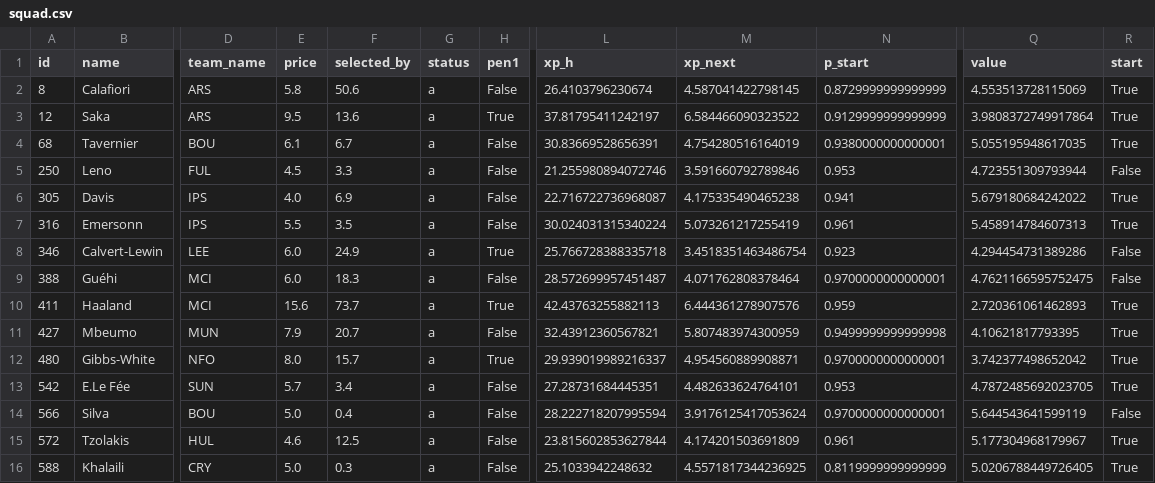
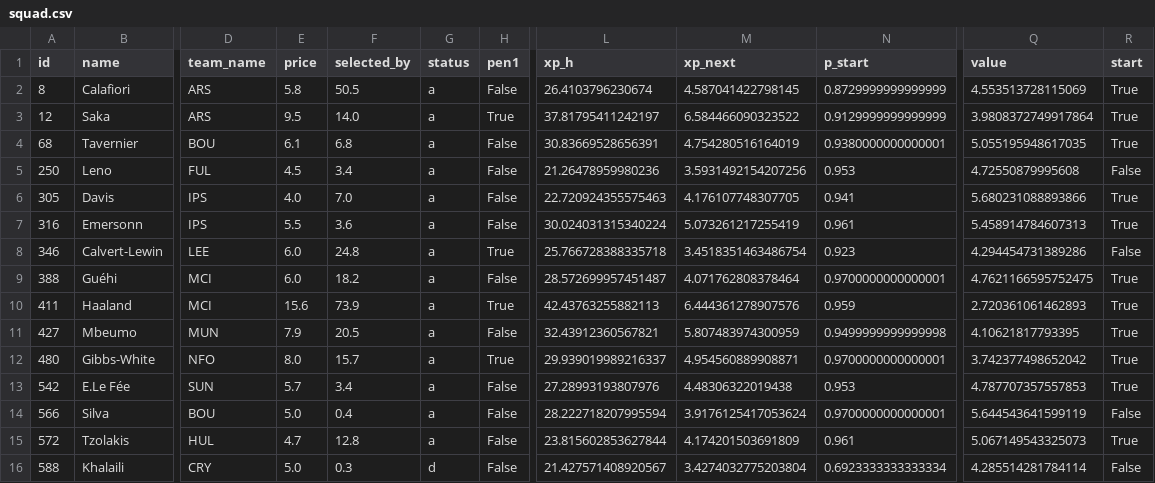
Before and after one commit to alexwijayapost/fpl, a CSV file: fpl-tools/out/squad.csv, drawn as a sheet; only a part is shown, gaps mark what is left out; the diff names each change by its address in the sheet, - before the commit and + after, or states it on an @@ line.

```diff
--- a/fpl-tools/out/squad.csv
+++ b/fpl-tools/out/squad.csv
-F2 (selected_by): 50.6
+F2 (selected_by): 50.5
-F3 (selected_by): 13.6
+F3 (selected_by): 14.0
-F4 (selected_by): 6.7
+F4 (selected_by): 6.8
-F5 (selected_by): 3.3
+F5 (selected_by): 3.4
-L5 (xp_h): 21.255980894072746
+L5 (xp_h): 21.26478959980236
-M5 (xp_next): 3.591660792789846
+M5 (xp_next): 3.5931492154207256
-Q5 (value): 4.723551309793944
+Q5 (value): 4.72550879995608
-F6 (selected_by): 6.9
+F6 (selected_by): 7.0
-L6 (xp_h): 22.716722736968087
+L6 (xp_h): 22.720924355575463
-M6 (xp_next): 4.175335490465238
+M6 (xp_next): 4.176107748307705
-Q6 (value): 5.679180684242022
+Q6 (value): 5.680231088893866
-F7 (selected_by): 3.5
+F7 (selected_by): 3.6
-F8 (selected_by): 24.9
+F8 (selected_by): 24.8
-F9 (selected_by): 18.3
+F9 (selected_by): 18.2
-R9 (start): False
+R9 (start): True
-F10 (selected_by): 73.7
+F10 (selected_by): 73.9
-F11 (selected_by): 20.7
+F11 (selected_by): 20.5
-L13 (xp_h): 27.28731684445351
+L13 (xp_h): 27.28993193807976
-M13 (xp_next): 4.482633624764101
+M13 (xp_next): 4.48306322019438
-Q13 (value): 4.7872485692023705
+Q13 (value): 4.787707357557853
-E15 (price): 4.6
+E15 (price): 4.7
-F15 (selected_by): 12.5
+F15 (selected_by): 12.8
-Q15 (value): 5.177304968179967
+Q15 (value): 5.067149543325073
-G16 (status): a
+G16 (status): d
-L16 (xp_h): 25.1033942248632
+L16 (xp_h): 21.427571408920567
-M16 (xp_next): 4.5571817344236925
+M16 (xp_next): 3.4274032775203804
-N16 (p_start): 0.8119999999999999
+N16 (p_start): 0.6923333333333334
-Q16 (value): 5.0206788449726405
+Q16 (value): 4.285514281784114
-R16 (start): True
+R16 (start): False
```
Also changed, not shown: fpl-tools/out/projections_total.csv, 6 other files.
